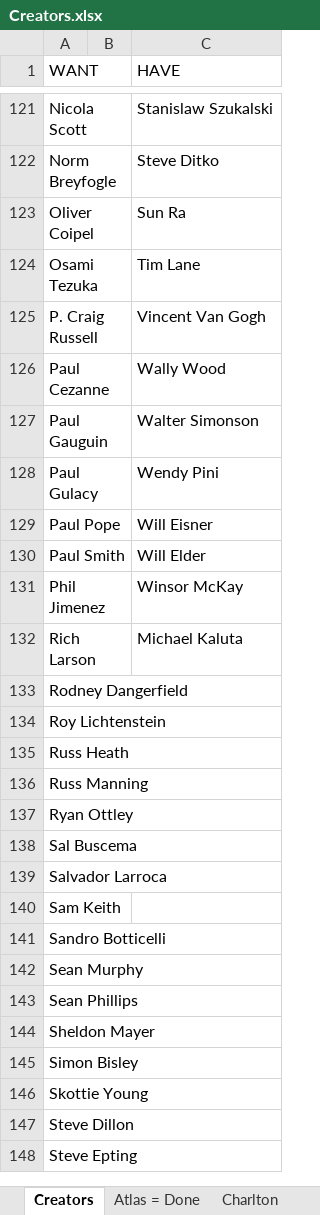
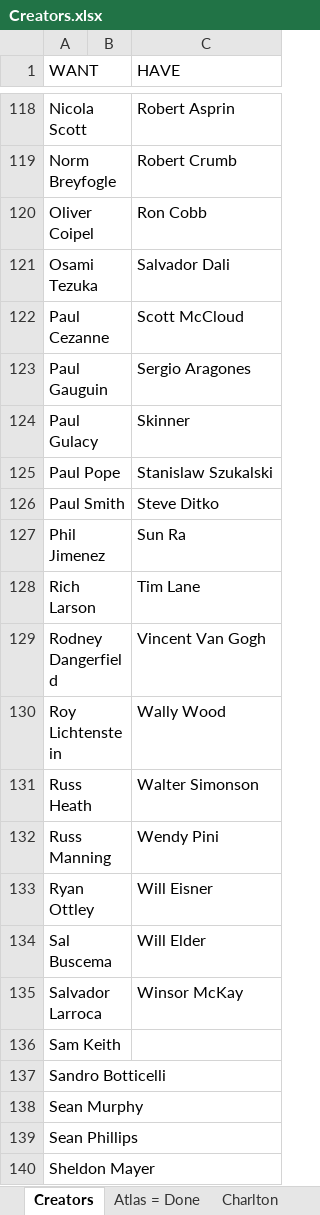
Before and after one commit to blzimg/blzimg.github.io, an Excel workbook: Creators.xlsx, sheet Creators, drawn as a sheet; only a part is shown, gaps mark what is left out; the shorter side is filled out with more unchanged rows; values as stored, in another font and other column widths than the file's, no borders; table styles not drawn; removed rows and columns are numbered as before the commit, all else as after; the diff covers the shown part only; the diff names each change by its address in the sheet, - before the commit and + after, or states it on an @@ line.

```diff
--- a/Creators.xlsx (sheet Creators)
+++ b/Creators.xlsx (sheet Creators)
-C118 (HAVE): Stanislaw Szukalski
+C118 (HAVE): Robert Asprin
-C119 (HAVE): Steve Ditko
+C119 (HAVE): Robert Crumb
-C120 (HAVE): Sun Ra
+C120 (HAVE): Ron Cobb
-C121 (HAVE): Tim Lane
+C121 (HAVE): Salvador Dali
-row 125: P. Craig Russell |  | Vincent Van Gogh
-C122 (HAVE): Wally Wood
+C122 (HAVE): Scott McCloud
-C123 (HAVE): Walter Simonson
+C123 (HAVE): Sergio Aragones
-C124 (HAVE): Wendy Pini
+C124 (HAVE): Skinner
-C125 (HAVE): Will Eisner
+C125 (HAVE): Stanislaw Szukalski
-C126 (HAVE): Will Elder
+C126 (HAVE): Steve Ditko
-C127 (HAVE): Winsor McKay
+C127 (HAVE): Sun Ra
-C128 (HAVE): Michael Kaluta
+C128 (HAVE): Tim Lane
-C129 (HAVE): (empty)
+C129 (HAVE): Vincent Van Gogh
-C130 (HAVE): (empty)
+C130 (HAVE): Wally Wood
-C131 (HAVE): (empty)
+C131 (HAVE): Walter Simonson
-C132 (HAVE): (empty)
+C132 (HAVE): Wendy Pini
-C133 (HAVE): (empty)
+C133 (HAVE): Will Eisner
-C134 (HAVE): (empty)
+C134 (HAVE): Will Elder
-C135 (HAVE): (empty)
+C135 (HAVE): Winsor McKay
```
Also changed, not shown: 3 removed rows and 51 edited cells elsewhere in this sheet, 18 other files.
